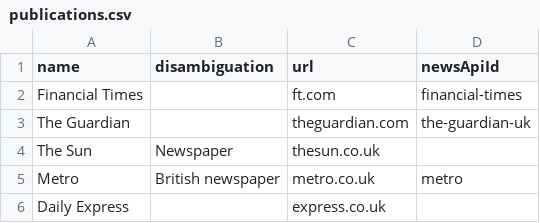
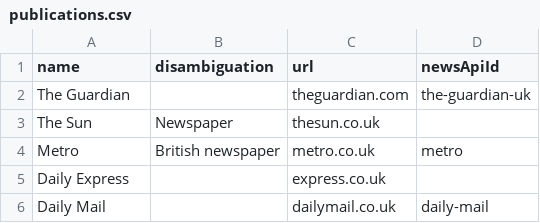
Before and after one commit to namroodinc/all-chars-api, a CSV file: temp_files/publications.csv, drawn as a sheet; only a part is shown; the shorter side is filled out with more unchanged rows.

```diff
--- a/temp_files/publications.csv
+++ b/temp_files/publications.csv
@@ -1,3 +1,2 @@
 name,disambiguation,url,newsApiId
-Financial Times,,ft.com,financial-times
 The Guardian,,theguardian.com,the-guardian-uk
```
Also changed, not shown: 2 other files.
